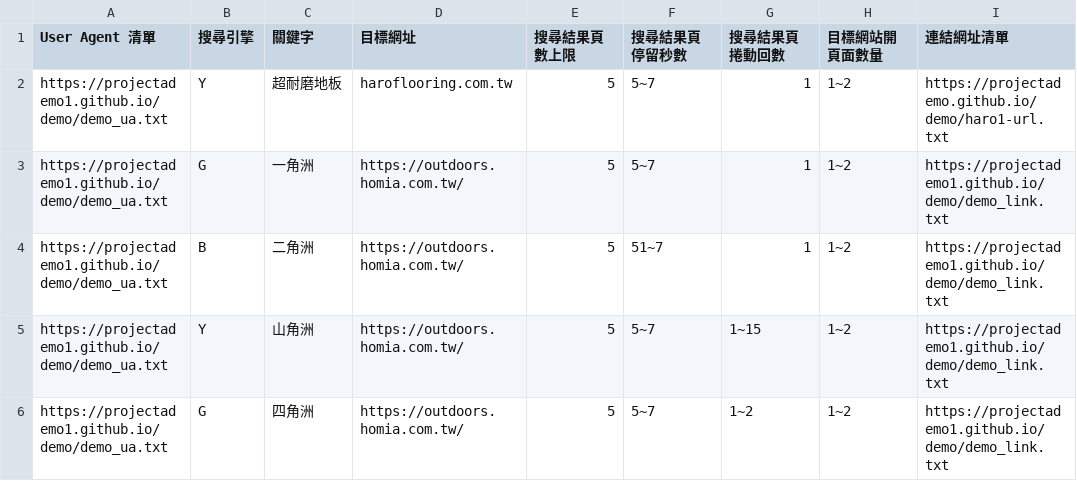
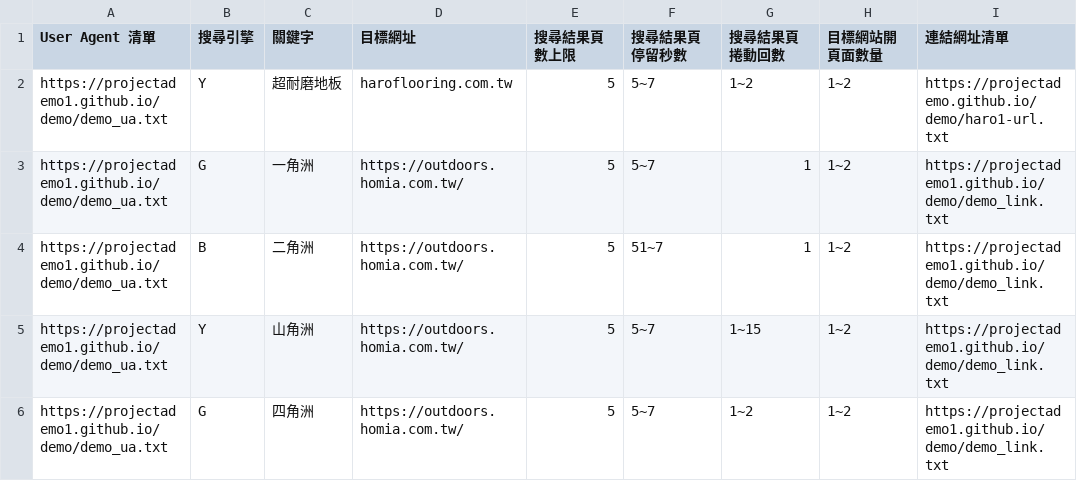
Before and after one commit to projectademo1/demo, a CSV file: demo.csv, drawn as a sheet; only a part is shown; the diff names each change by its address in the sheet, - before the commit and + after, or states it on an @@ line.

Commit message:
Update demo.csv

```diff
--- a/demo.csv
+++ b/demo.csv
-G2 (搜尋結果頁捲動回數): 1
+G2 (搜尋結果頁捲動回數): 1~2
```
